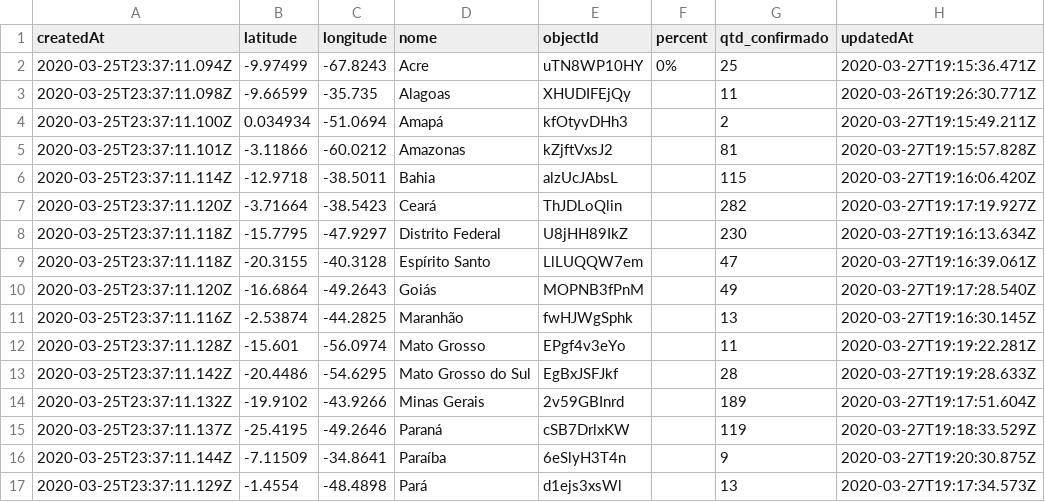
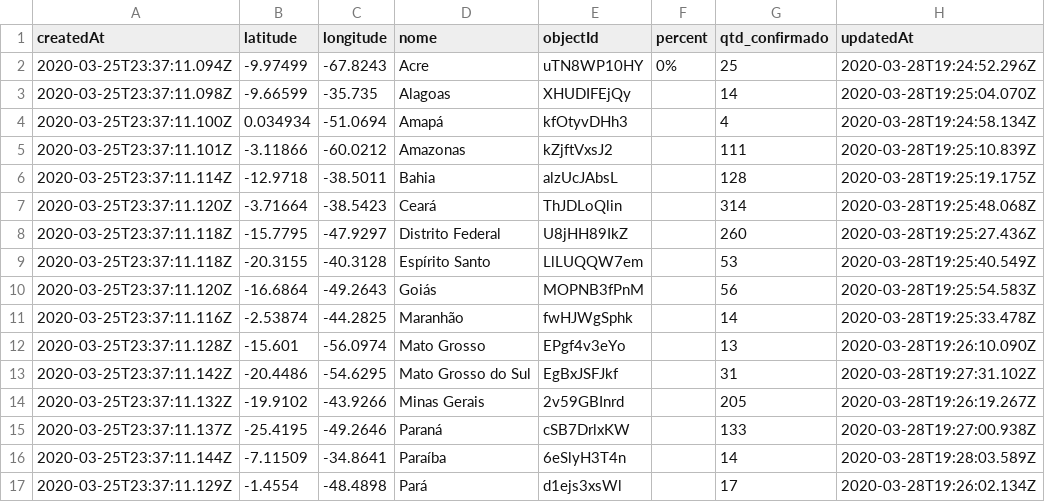
Before and after one commit to covid19br/reports, a CSV file: dados/covid_estados_auto_curr.csv, drawn as a sheet; only a part is shown; the diff covers the shown part only.

```diff
--- a/dados/covid_estados_auto_curr.csv
+++ b/dados/covid_estados_auto_curr.csv
@@ -1,17 +1,17 @@
 "createdAt","latitude","longitude","nome","objectId","percent","qtd_confirmado","updatedAt"
-"2020-03-25T23:37:11.094Z","-9.97499","-67.8243","Acre","uTN8WP10HY","0%",25,"2020-03-27T19:15:36.471Z"
-"2020-03-25T23:37:11.098Z","-9.66599","-35.735","Alagoas","XHUDIFEjQy",,11,"2020-03-26T19:26:30.771Z"
-"2020-03-25T23:37:11.100Z","0.034934","-51.0694","Amapá","kfOtyvDHh3",,2,"2020-03-27T19:15:49.211Z"
-"2020-03-25T23:37:11.101Z","-3.11866","-60.0212","Amazonas","kZjftVxsJ2",,81,"2020-03-27T19:15:57.828Z"
-"2020-03-25T23:37:11.114Z","-12.9718","-38.5011","Bahia","alzUcJAbsL",,115,"2020-03-27T19:16:06.420Z"
-"2020-03-25T23:37:11.120Z","-3.71664","-38.5423","Ceará","ThJDLoQlin",,282,"2020-03-27T19:17:19.927Z"
-"2020-03-25T23:37:11.118Z","-15.7795","-47.9297","Distrito Federal","U8jHH89IkZ",,230,"2020-03-27T19:16:13.634Z"
-"2020-03-25T23:37:11.118Z","-20.3155","-40.3128","Espírito Santo","LlLUQQW7em",,47,"2020-03-27T19:16:39.061Z"
-"2020-03-25T23:37:11.120Z","-16.6864","-49.2643","Goiás","MOPNB3fPnM",,49,"2020-03-27T19:17:28.540Z"
-"2020-03-25T23:37:11.116Z","-2.53874","-44.2825","Maranhão","fwHJWgSphk",,13,"2020-03-27T19:16:30.145Z"
-"2020-03-25T23:37:11.128Z","-15.601","-56.0974","Mato Grosso","EPgf4v3eYo",,11,"2020-03-27T19:19:22.281Z"
-"2020-03-25T23:37:11.142Z","-20.4486","-54.6295","Mato Grosso do Sul","EgBxJSFJkf",,28,"2020-03-27T19:19:28.633Z"
-"2020-03-25T23:37:11.132Z","-19.9102","-43.9266","Minas Gerais","2v59GBInrd",,189,"2020-03-27T19:17:51.604Z"
-"2020-03-25T23:37:11.137Z","-25.4195","-49.2646","Paraná","cSB7DrlxKW",,119,"2020-03-27T19:18:33.529Z"
-"2020-03-25T23:37:11.144Z","-7.11509","-34.8641","Paraíba","6eSlyH3T4n",,9,"2020-03-27T19:20:30.875Z"
-"2020-03-25T23:37:11.129Z","-1.4554","-48.4898","Pará","d1ejs3xsWl",,13,"2020-03-27T19:17:34.573Z"
+"2020-03-25T23:37:11.094Z","-9.97499","-67.8243","Acre","uTN8WP10HY","0%",25,"2020-03-28T19:24:52.296Z"
+"2020-03-25T23:37:11.098Z","-9.66599","-35.735","Alagoas","XHUDIFEjQy",,14,"2020-03-28T19:25:04.070Z"
+"2020-03-25T23:37:11.100Z","0.034934","-51.0694","Amapá","kfOtyvDHh3",,4,"2020-03-28T19:24:58.134Z"
+"2020-03-25T23:37:11.101Z","-3.11866","-60.0212","Amazonas","kZjftVxsJ2",,111,"2020-03-28T19:25:10.839Z"
+"2020-03-25T23:37:11.114Z","-12.9718","-38.5011","Bahia","alzUcJAbsL",,128,"2020-03-28T19:25:19.175Z"
+"2020-03-25T23:37:11.120Z","-3.71664","-38.5423","Ceará","ThJDLoQlin",,314,"2020-03-28T19:25:48.068Z"
+"2020-03-25T23:37:11.118Z","-15.7795","-47.9297","Distrito Federal","U8jHH89IkZ",,260,"2020-03-28T19:25:27.436Z"
+"2020-03-25T23:37:11.118Z","-20.3155","-40.3128","Espírito Santo","LlLUQQW7em",,53,"2020-03-28T19:25:40.549Z"
+"2020-03-25T23:37:11.120Z","-16.6864","-49.2643","Goiás","MOPNB3fPnM",,56,"2020-03-28T19:25:54.583Z"
+"2020-03-25T23:37:11.116Z","-2.53874","-44.2825","Maranhão","fwHJWgSphk",,14,"2020-03-28T19:25:33.478Z"
+"2020-03-25T23:37:11.128Z","-15.601","-56.0974","Mato Grosso","EPgf4v3eYo",,13,"2020-03-28T19:26:10.090Z"
+"2020-03-25T23:37:11.142Z","-20.4486","-54.6295","Mato Grosso do Sul","EgBxJSFJkf",,31,"2020-03-28T19:27:31.102Z"
+"2020-03-25T23:37:11.132Z","-19.9102","-43.9266","Minas Gerais","2v59GBInrd",,205,"2020-03-28T19:26:19.267Z"
+"2020-03-25T23:37:11.137Z","-25.4195","-49.2646","Paraná","cSB7DrlxKW",,133,"2020-03-28T19:27:00.938Z"
+"2020-03-25T23:37:11.144Z","-7.11509","-34.8641","Paraíba","6eSlyH3T4n",,14,"2020-03-28T19:28:03.589Z"
+"2020-03-25T23:37:11.129Z","-1.4554","-48.4898","Pará","d1ejs3xsWl",,17,"2020-03-28T19:26:02.134Z"
```
Also changed, not shown: 19 edited cells elsewhere in this file, dados/covid_estados_auto.csv, 2 other files.
